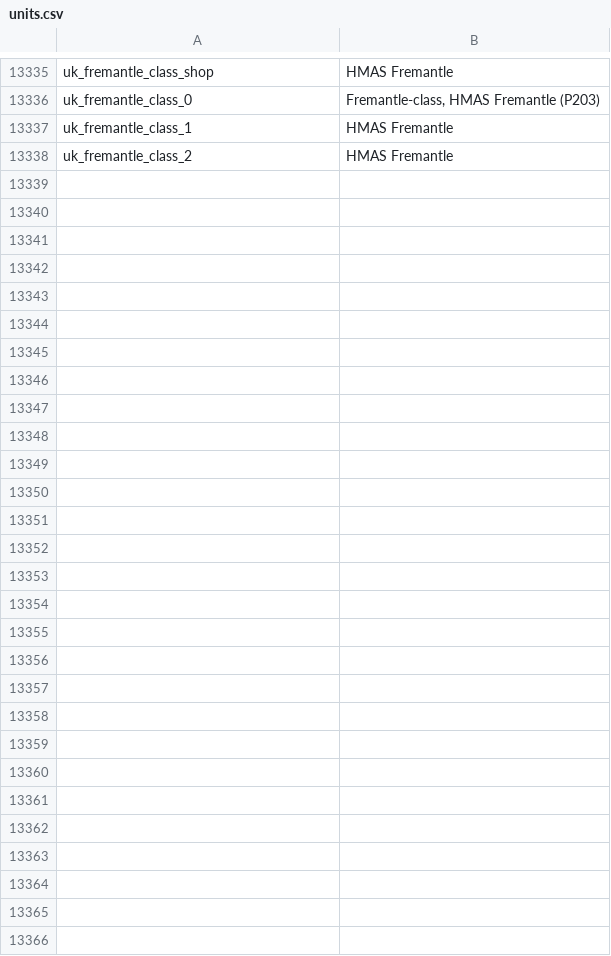
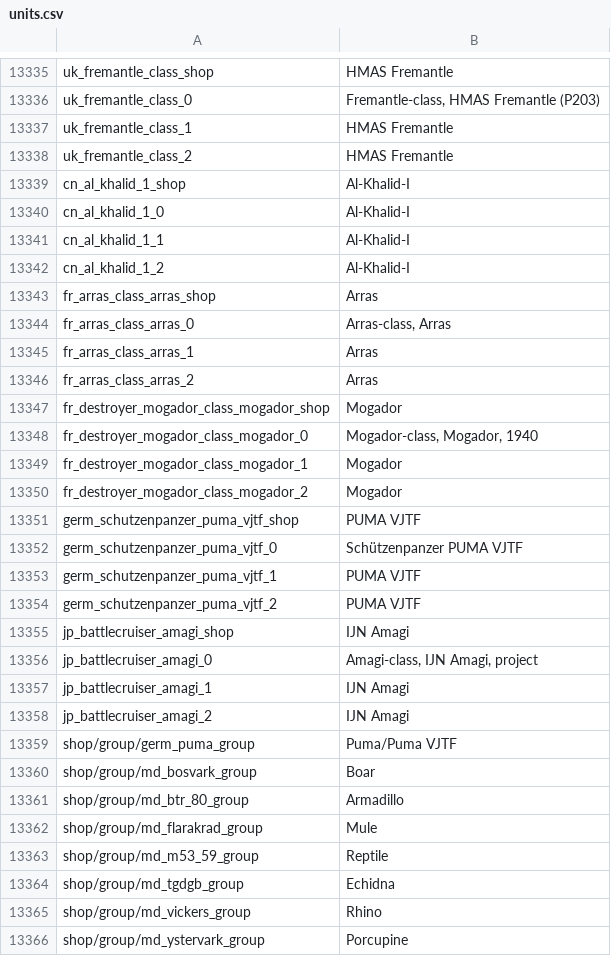
Before and after one commit to jaek898/wt-localization, a CSV file: Dechinafied/units.csv, drawn as a sheet; only a part is shown, gaps mark what is left out; the diff covers the shown part only; the diff names each change by its address in the sheet, - before the commit and + after, or states it on an @@ line.

```diff
--- a/Dechinafied/units.csv
+++ b/Dechinafied/units.csv
+row 13339: cn_al_khalid_1_shop | Al-Khalid-I
+row 13340: cn_al_khalid_1_0 | Al-Khalid-I
+row 13341: cn_al_khalid_1_1 | Al-Khalid-I
+row 13342: cn_al_khalid_1_2 | Al-Khalid-I
+row 13343: fr_arras_class_arras_shop | Arras
+row 13344: fr_arras_class_arras_0 | Arras-class, Arras
+row 13345: fr_arras_class_arras_1 | Arras
+row 13346: fr_arras_class_arras_2 | Arras
+row 13347: fr_destroyer_mogador_class_mogador_shop | Mogador
+row 13348: fr_destroyer_mogador_class_mogador_0 | Mogador-class, Mogador, 1940
+row 13349: fr_destroyer_mogador_class_mogador_1 | Mogador
+row 13350: fr_destroyer_mogador_class_mogador_2 | Mogador
+row 13351: germ_schutzenpanzer_puma_vjtf_shop | PUMA VJTF
+row 13352: germ_schutzenpanzer_puma_vjtf_0 | Schützenpanzer PUMA VJTF
+row 13353: germ_schutzenpanzer_puma_vjtf_1 | PUMA VJTF
+row 13354: germ_schutzenpanzer_puma_vjtf_2 | PUMA VJTF
+row 13355: jp_battlecruiser_amagi_shop | IJN Amagi
+row 13356: jp_battlecruiser_amagi_0 | Amagi-class, IJN Amagi, project
+row 13357: jp_battlecruiser_amagi_1 | IJN Amagi
+row 13358: jp_battlecruiser_amagi_2 | IJN Amagi
+row 13359: shop/group/germ_puma_group | Puma/Puma VJTF
+row 13360: shop/group/md_bosvark_group | Boar
+row 13361: shop/group/md_btr_80_group | Armadillo
+row 13362: shop/group/md_flarakrad_group | Mule
+row 13363: shop/group/md_m53_59_group | Reptile
+row 13364: shop/group/md_tgdgb_group | Echidna
+row 13365: shop/group/md_vickers_group | Rhino
+row 13366: shop/group/md_ystervark_group | Porcupine
```
Also changed, not shown: 7 edited cells elsewhere in this file, New Icons/units.csv, Standard/units.csv.
